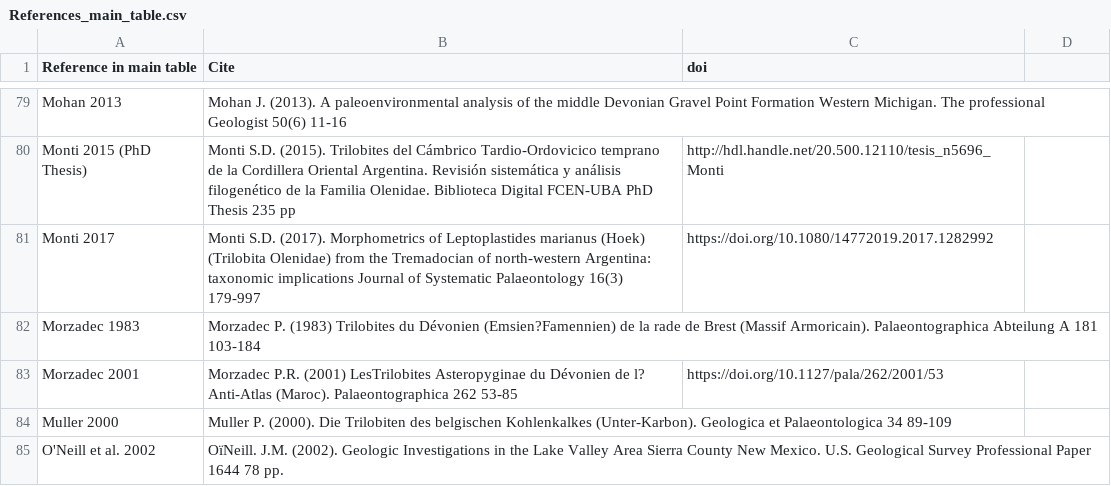
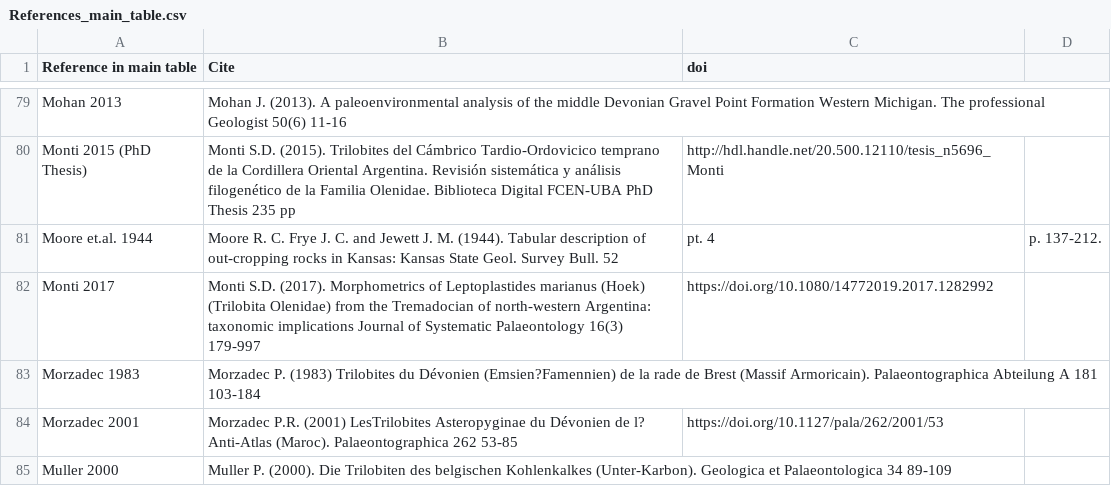
Before and after one commit to balsedie/trilomorph, a CSV file: References_main_table.csv, drawn as a sheet; only a part is shown, gaps mark what is left out; the shorter side is filled out with more unchanged rows.

Commit message:
Update References_main_table.csv

```diff
--- a/References_main_table.csv
+++ b/References_main_table.csv
@@ -80,2 +80,3 @@ Mohan 2013, Mohan J. (2013). A paleoenvironmental analysis of the middle Devonia
 Monti 2015 (PhD Thesis), Monti S.D. (2015). Trilobites del Cámbrico Tardio-Ordovicico temprano de la Cordillera Oriental Argentina. Revisión sistemática y análisis filogenético de la Familia Olenidae. Biblioteca Digital FCEN-UBA PhD Thesis 235 pp, http://hdl.handle.net/20.500.12110/tesis_n5696_Monti
+Moore et.al. 1944, Moore R. C.  Frye J. C. and Jewett J. M. (1944). Tabular description of out-cropping rocks in Kansas: Kansas State Geol. Survey Bull. 52, pt. 4, p. 137-212.
 Monti 2017, Monti S.D. (2017). Morphometrics of Leptoplastides marianus (Hoek) (Trilobita Olenidae) from the Tremadocian of north-western Argentina: taxonomic implications Journal of Systematic Palaeontology 16(3) 179-997, https://doi.org/10.1080/14772019.2017.1282992
```
